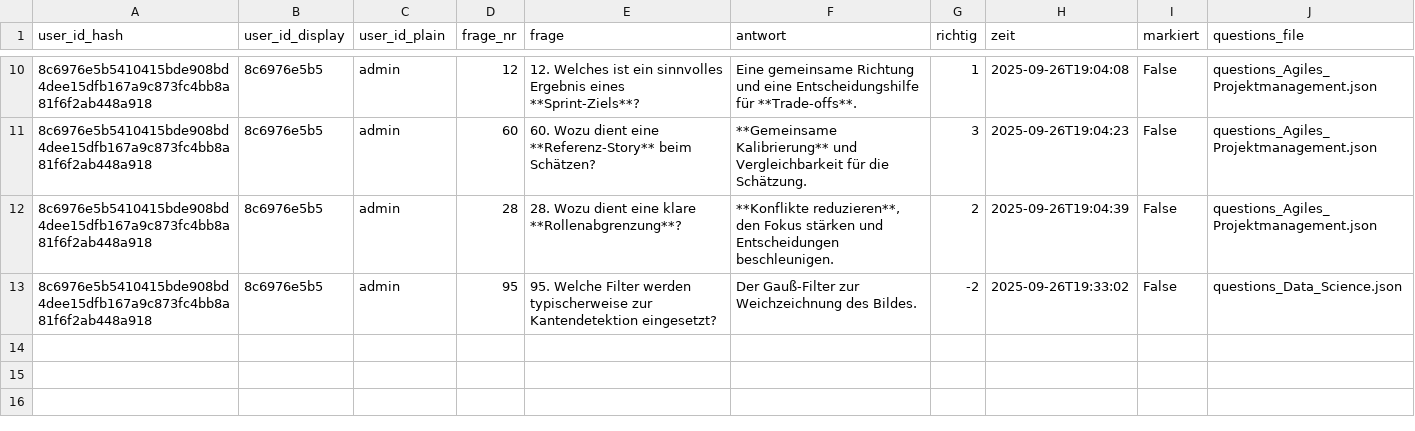
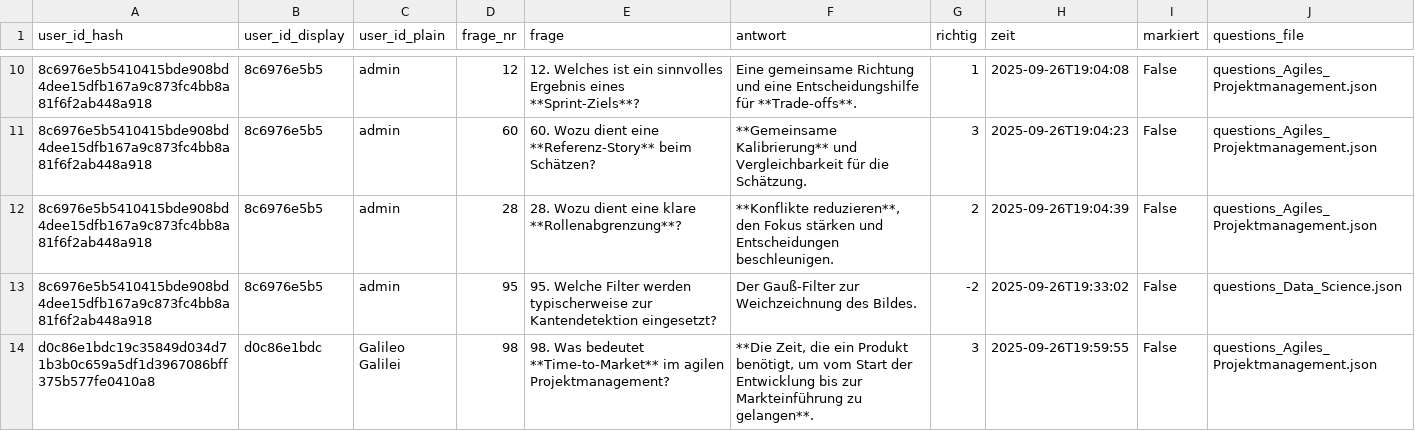
Before and after one commit to kqc-real/streamlit, a CSV file: mc_test_answers.csv, drawn as a sheet; only a part is shown, gaps mark what is left out; the diff names each change by its address in the sheet, - before the commit and + after, or states it on an @@ line.

```diff
--- a/mc_test_answers.csv
+++ b/mc_test_answers.csv
+row 14: d0c86e1bdc19c35849d034d71b3b0c659a5df1d3967086bff375b577fe0410a8 | d0c86e1bdc | Galileo Galilei | 98 | 98. Was bedeutet **Time-to-Market** im agilen Projektmanagement? | **Die Zeit, die ein Produkt benötigt, um vom Start der Entwicklung bis zur Markteinführung zu gelangen**. | 3 | 2025-09-26T19:59:55 | False | questions_Agiles_Projektmanagement.json
```
Also changed, not shown: 3 other files.
